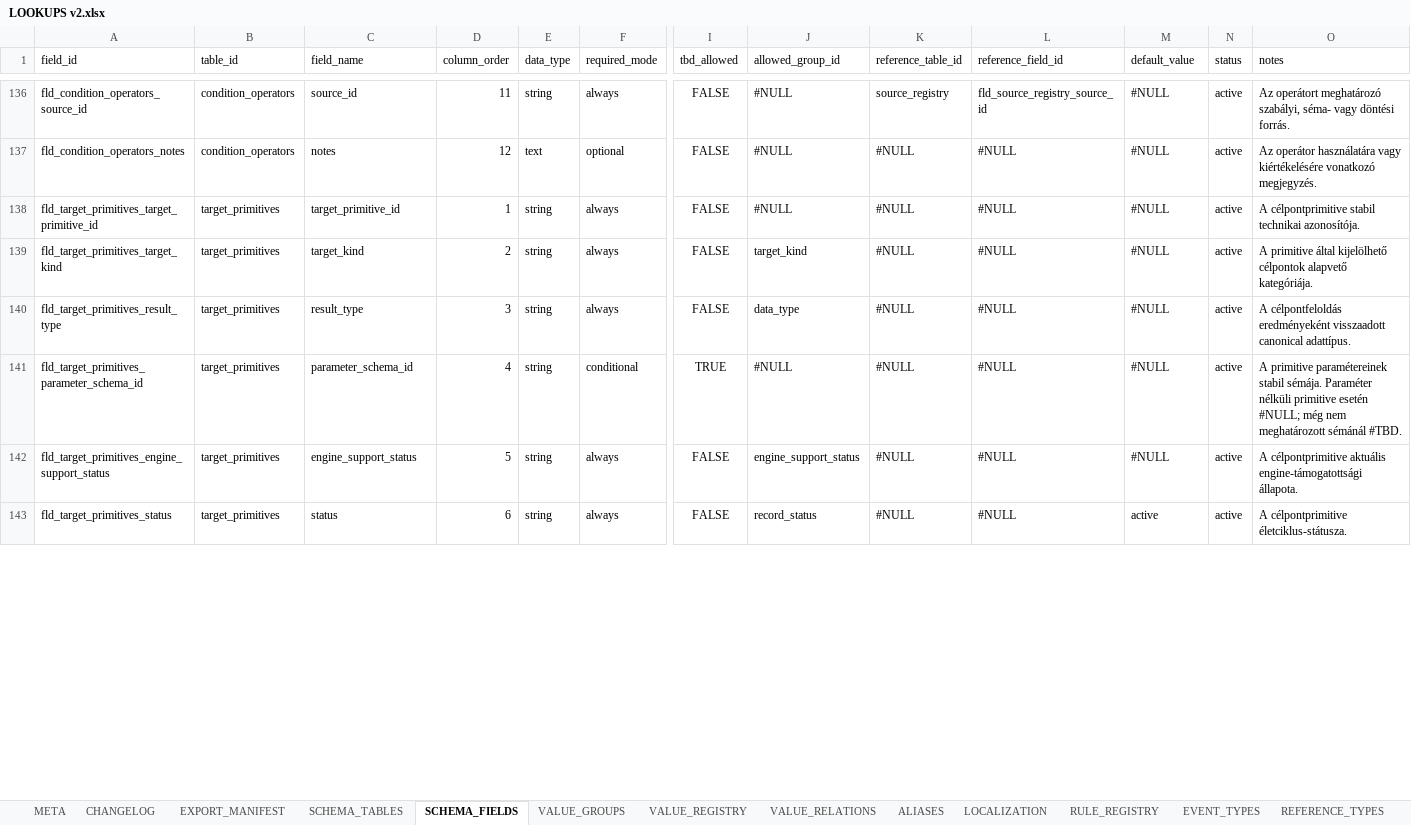
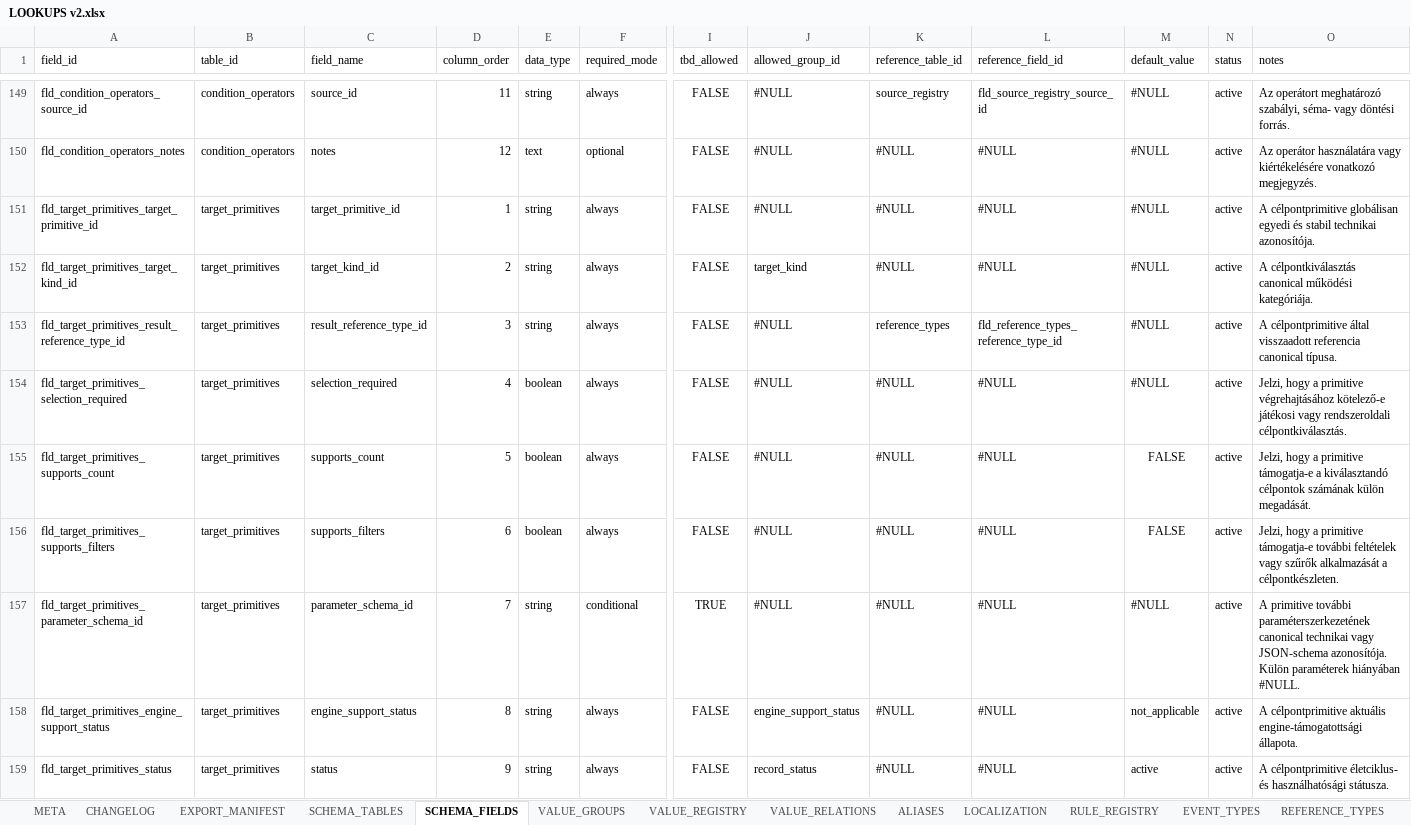
Before and after one commit to commander150/Aeterna_Projekt, an Excel workbook: Aeterna dokumentációk/LOOKUPS v2.xlsx, sheet SCHEMA_FIELDS, drawn as a sheet; only a part is shown, gaps mark what is left out; values as stored, in another font and other column widths than the file's, no borders; charts and pictures not drawn; addresses are those after the commit; rows hold the shown columns only; the diff covers the shown part only; the diff names each change by its address in the sheet, - before the commit and + after, or states it on an @@ line.

Commit message:
update LOOKUPS v2.xlsx

```diff
--- a/Aeterna dokumentációk/LOOKUPS v2.xlsx (sheet SCHEMA_FIELDS)
+++ b/Aeterna dokumentációk/LOOKUPS v2.xlsx (sheet SCHEMA_FIELDS)
-O151 (notes): A célpontprimitive stabil technikai…
+O151 (notes): A célpontprimitive globálisan egyedi és stabil technikai…
-A152 (field_id): fld_target_primitives_target_kind
+A152 (field_id): fld_target_primitives_target_kind_id
-C152 (field_name): target_kind
+C152 (field_name): target_kind_id
-O152 (notes): A primitive által kijelölhető célpontok alapvető kategóriája.
+O152 (notes): A célpontkiválasztás canonical működési kategóriája.
-A153 (field_id): fld_target_primitives_result_type
+A153 (field_id): fld_target_primitives_result_reference_type_id
-C153 (field_name): result_type
+C153 (field_name): result_reference_type_id
-J153 (allowed_group_id): data_type
+J153 (allowed_group_id): #NULL
-K153 (reference_table_id): #NULL
+K153 (reference_table_id): reference_types
-L153 (reference_field_id): #NULL
+L153 (reference_field_id): fld_reference_types_reference_type_id
-O153 (notes): A célpontfeloldás eredményeként visszaadott canonical adattípus.
+O153 (notes): A célpontprimitive által visszaadott referencia canonical típusa.
+row 154: fld_target_primitives_selection_required | target_primitives | selection_required | 4 | boolean | always | FALSE | #NULL | #NULL | #NULL | #NULL | active | Jelzi, hogy a primitive végrehajtásához kötelező-e játékosi vagy rendszeroldali célpontkiválasztás.
+row 155: fld_target_primitives_supports_count | target_primitives | supports_count | 5 | boolean | always | FALSE | #NULL | #NULL | #NULL | FALSE | active | Jelzi, hogy a primitive támogatja-e a kiválasztandó célpontok számának külön megadását.
+row 156: fld_target_primitives_supports_filters | target_primitives | supports_filters | 6 | boolean | always | FALSE | #NULL | #NULL | #NULL | FALSE | active | Jelzi, hogy a primitive támogatja-e további feltételek vagy szűrők alkalmazását a célpontkészleten.
-D157 (column_order): 4
+D157 (column_order): 7
-O157 (notes): A primitive paramétereinek stabil sémája. Paraméter nélküli primitive esetén #NULL; még nem meghatározott sémánál #TBD.
+O157 (notes): A primitive további paraméterszerkezetének canonical technikai vagy JSON-schema azonosítója. Külön paraméterek hiányában #NULL.
-D158 (column_order): 5
+D158 (column_order): 8
-M158 (default_value): #NULL
+M158 (default_value): not_applicable
-D159 (column_order): 6
+D159 (column_order): 9
-O159 (notes): A célpontprimitive életciklus-státusza.
+O159 (notes): A célpontprimitive életciklus- és használhatósági státusza.
```
Also changed, not shown: 53 added rows, 3 removed rows, 270 edited cells and cell formats elsewhere in this sheet, sheet VALUE_GROUPS, sheet MODIFIER_TYPES, sheet REFERENCE_TYPES, sheet RESTRICTION_TYPES, sheet VALIDATION_RULES, sheet EVENT_TYPES, 11 more sheets.
